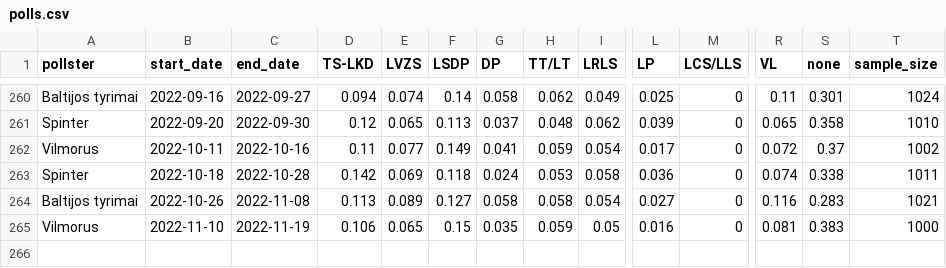
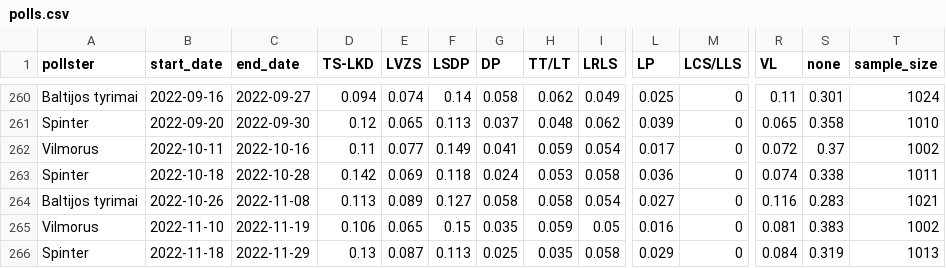
Before and after one commit to bucaneer/lt-reitingai, a CSV file: polls.csv, drawn as a sheet; only a part is shown, gaps mark what is left out; rows hold the shown columns only; the diff names each change by its address in the sheet, - before the commit and + after, or states it on an @@ line.

Commit message:
update: +1 poll

```diff
--- a/polls.csv
+++ b/polls.csv
-T265 (sample_size): 1000
+T265 (sample_size): 1002
+row 266: Spinter | 2022-11-18 | 2022-11-29 | 0.13 | 0.087 | 0.113 | 0.025 | 0.035 | 0.058 | 0.029 | 0 | 0.084 | 0.319 | 1013
```
Also changed, not shown: _output/model-latest.csv, 2 other files.
